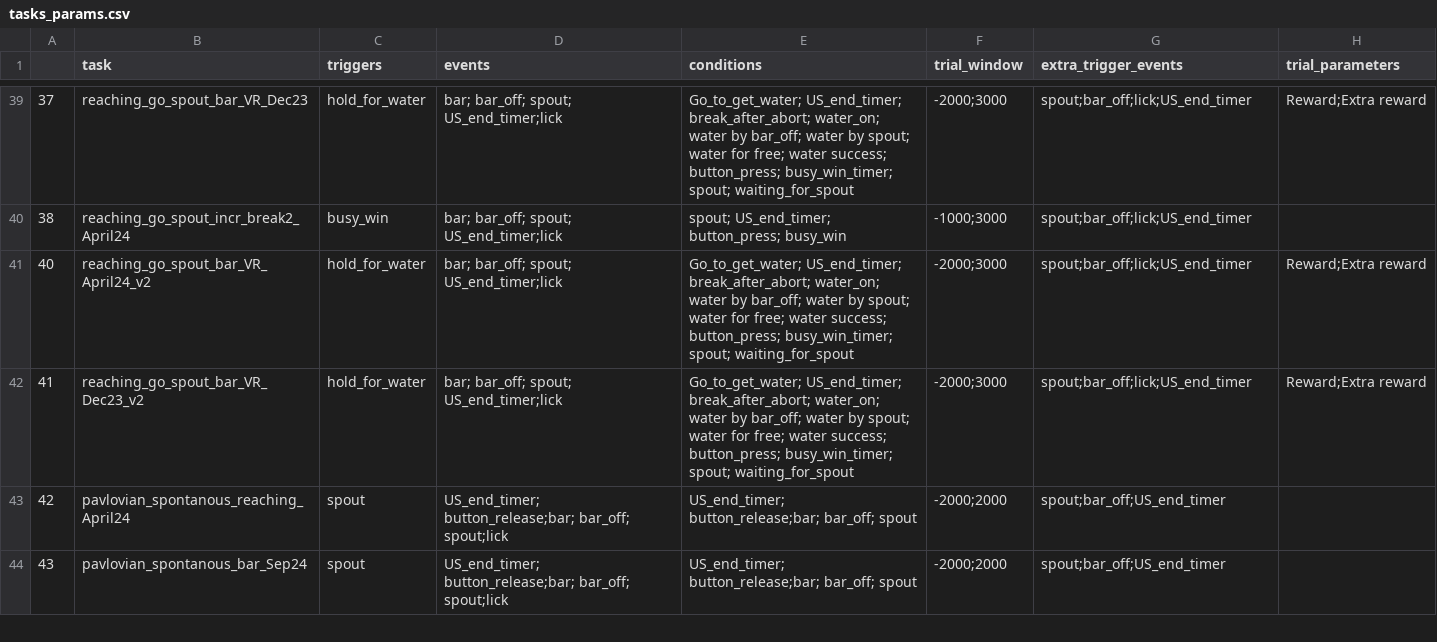
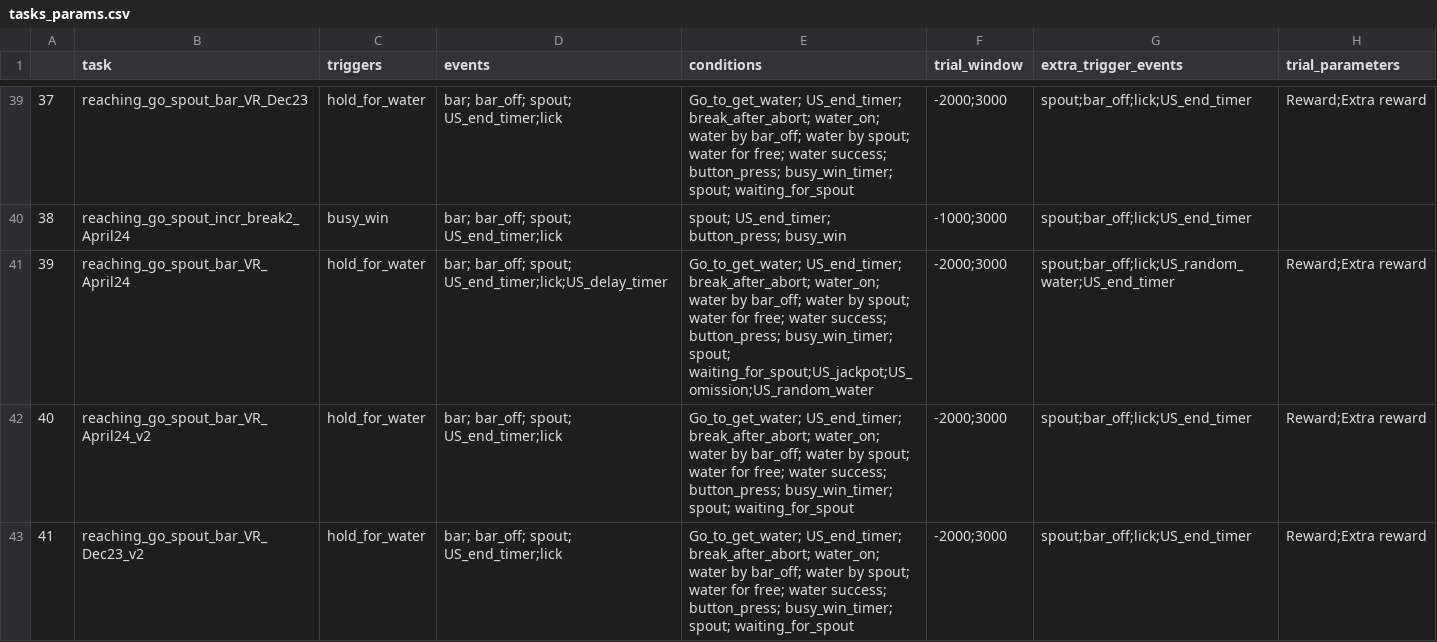
Before and after one commit to Magill-ASAP-team/trialexp, a CSV file: params/tasks_params.csv, drawn as a sheet; only a part is shown, gaps mark what is left out; the shorter side is filled out with more unchanged rows; the diff names each change by its address in the sheet, - before the commit and + after, or states it on an @@ line.

Commit message:
bugfix: add in missing tasks and animals

```diff
--- a/params/tasks_params.csv
+++ b/params/tasks_params.csv
+row 41: 39 | reaching_go_spout_bar_VR_April24 | hold_for_water | bar; bar_off; spout; US_end_timer;lick;US_delay_timer | Go_to_get_water; US_end_timer; break_after_abort; water_on; water by bar_off; water by spout; water for free; water success; button_press; busy_win_timer; spout; waiting_for_spout;US_jackpot;US_omission;US_random_water | -2000;3000 | spout;bar_off;lick;US_random_water;US_end_timer | Reward;Extra reward
```
Also changed, not shown: params/animal_info.csv.
